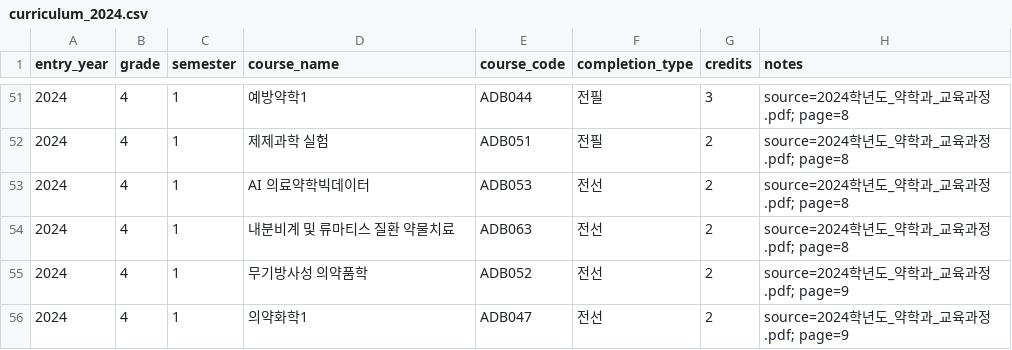
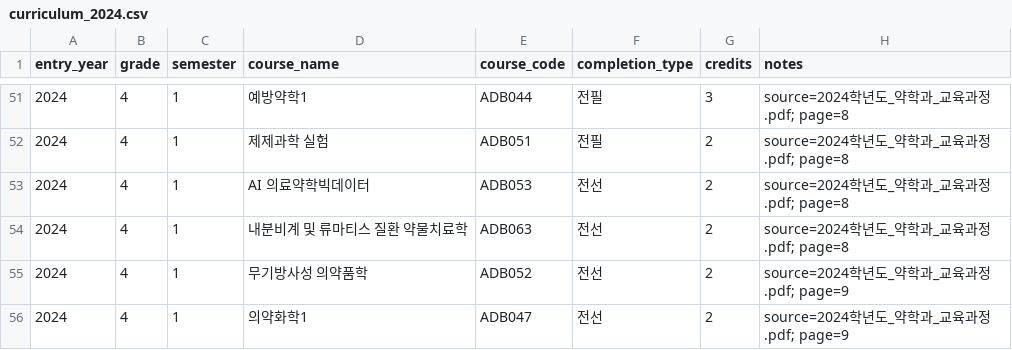
Before and after one commit to youravgENTP/inyak-planner, a CSV file: data/curriculum_pipeline/07_baseline/curriculum/curriculum_2024.csv, drawn as a sheet; only a part is shown, gaps mark what is left out; the diff names each change by its address in the sheet, - before the commit and + after, or states it on an @@ line.

```diff
--- a/data/curriculum_pipeline/07_baseline/curriculum/curriculum_2024.csv
+++ b/data/curriculum_pipeline/07_baseline/curriculum/curriculum_2024.csv
-D54 (course_name): 내분비계 및 류마티스 질환 약물치료
+D54 (course_name): 내분비계 및 류마티스 질환 약물치료학
```
Also changed, not shown: 1 other file.
